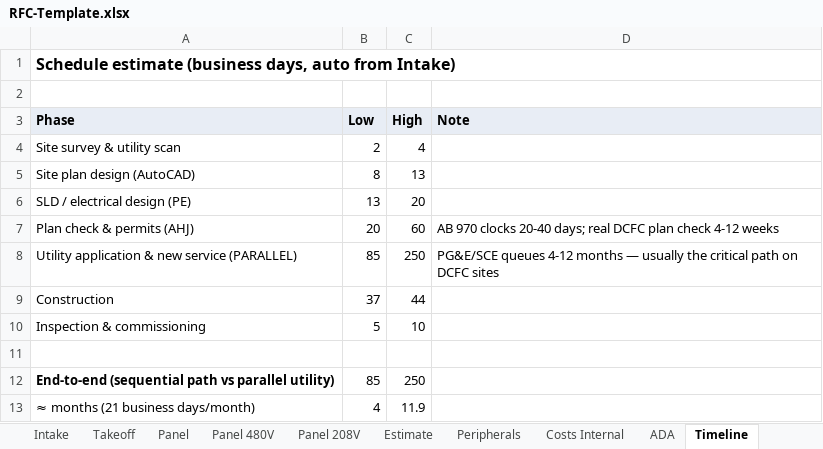
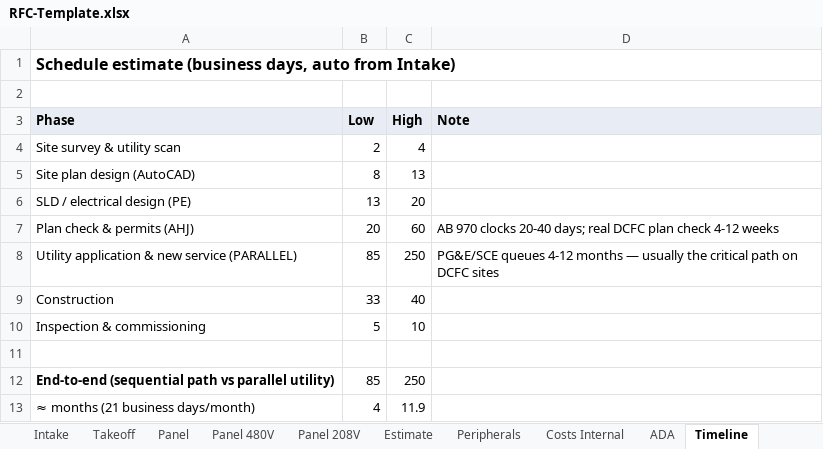
Before and after one commit to vatsal4545/rfc-estimator, an Excel workbook: templates/RFC-Template.xlsx, sheet Timeline, drawn as a sheet; values as stored, in another font and other column widths than the file's, no borders; the diff names each change by its address in the sheet, - before the commit and + after, or states it on an @@ line.

```diff
--- a/templates/RFC-Template.xlsx (sheet Timeline)
+++ b/templates/RFC-Template.xlsx (sheet Timeline)
-B9 (Low): 37
+B9 (Low): 33
-C9 (High): 44
+C9 (High): 40
```
Also changed, not shown: sheet Costs Internal, sheet Estimate, sheet Intake, sheet RateCard, 3 other files.
